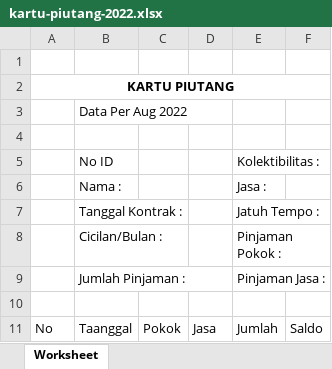
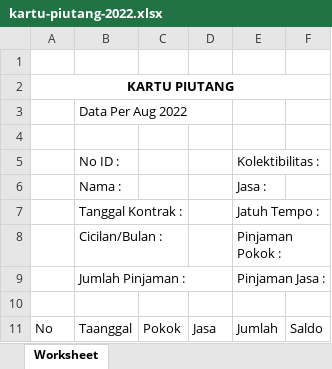
Before and after one commit to PKL-PTINTI/TJSL-CI3, an Excel workbook: storage/kartu-piutang-2022.xlsx, sheet Worksheet, drawn as a sheet; values as stored, in another font and other column widths than the file's, no borders; the diff names each change by its address in the sheet, - before the commit and + after, or states it on an @@ line.

```diff
--- a/storage/kartu-piutang-2022.xlsx (sheet Worksheet)
+++ b/storage/kartu-piutang-2022.xlsx (sheet Worksheet)
-B5: No ID
+B5: No ID :
```
Also changed, not shown: storage/jurnal-opex-2022.xlsx, storage/laporan-kinerja-2022.xlsx, 40 other files.
